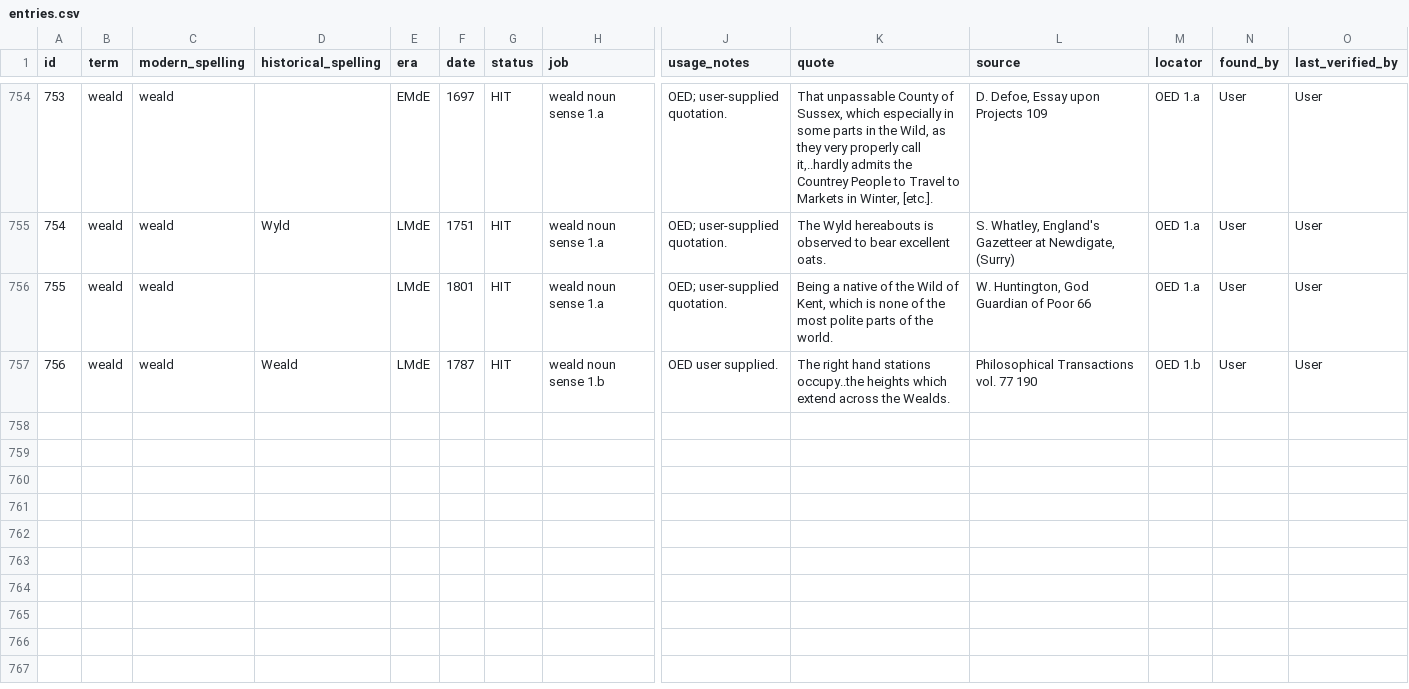
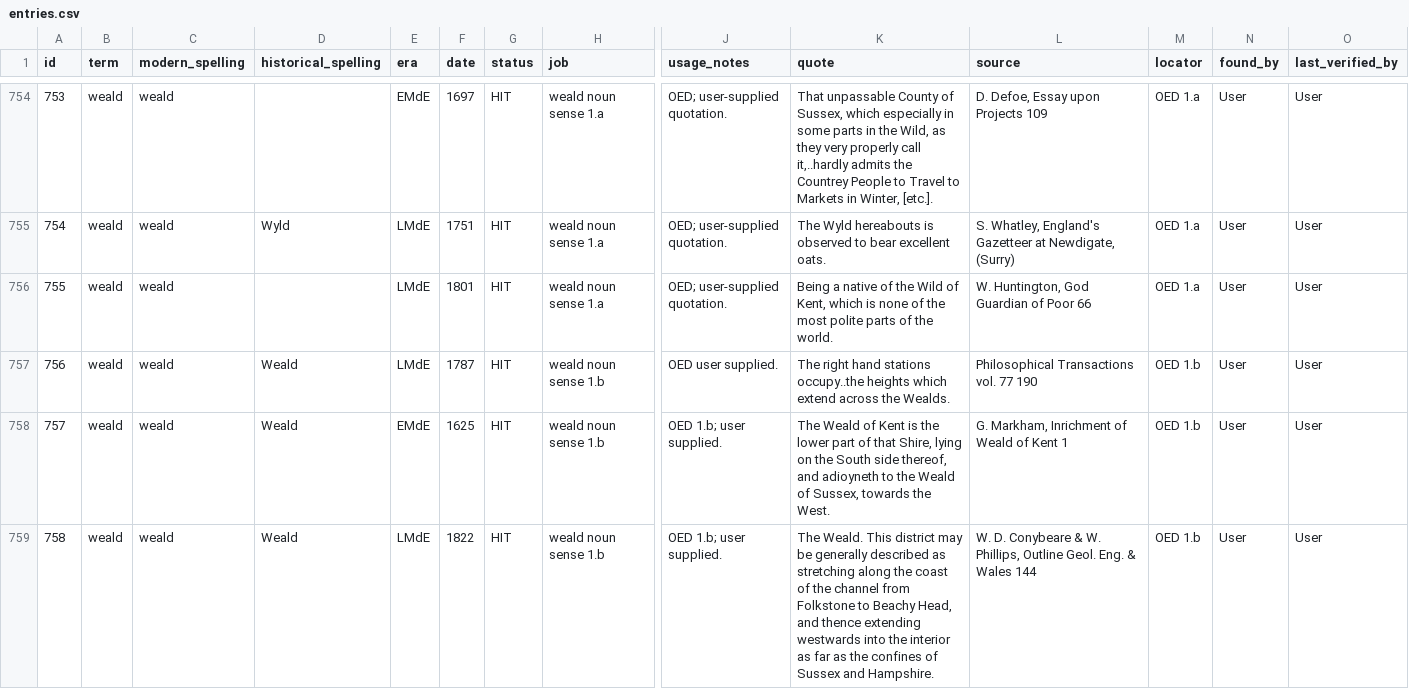
Before and after one commit to JTHensley/Oldish-Words-Study, a CSV file: entries.csv, drawn as a sheet; only a part is shown, gaps mark what is left out; rows hold the shown columns only; the diff names each change by its address in the sheet, - before the commit and + after, or states it on an @@ line.

Commit message:
Add two weald regional quotations

```diff
--- a/entries.csv
+++ b/entries.csv
+row 758: 757 | weald | weald | Weald | EMdE | 1625 | HIT | weald noun sense 1.b | OED 1.b; user supplied. | The Weald of Kent is the lower part of that Shire, lying on the South side thereof, and adioyneth to the Weald of Sussex, towards the West. | G. Markham, Inrichment of Weald of Kent 1 | OED 1.b | User | User
+row 759: 758 | weald | weald | Weald | LMdE | 1822 | HIT | weald noun sense 1.b | OED 1.b; user supplied. | The Weald. This district may be generally described as stretching along the coast of the channel from Folkstone to Beachy Head, and thence extending westwards into the interior as far as the confines of Sussex and Hampshire. | W. D. Conybeare & W. Phillips, Outline Geol. Eng. & Wales 144 | OED 1.b | User | User
```
